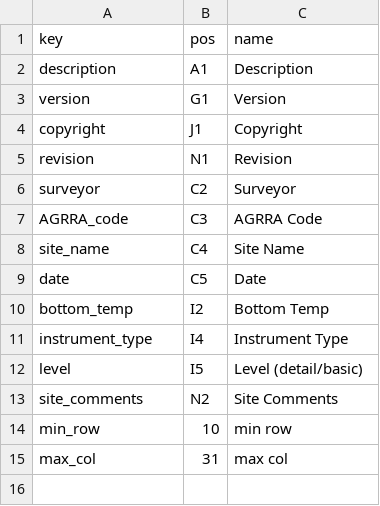
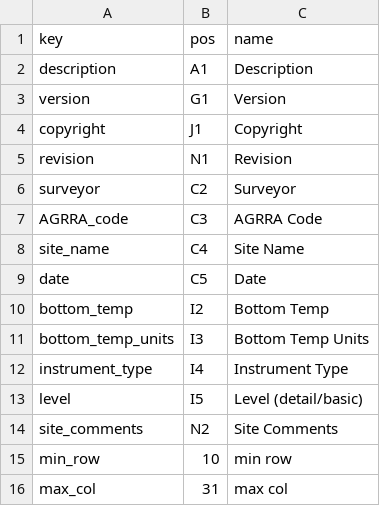
Before and after one commit to rsmiles/CoralLight, a CSV file: datamap/sheet.csv, drawn as a sheet.

Commit message:
Fix priority of color pallets, sheet.csv specifies temperature units

```diff
--- a/datamap/sheet.csv
+++ b/datamap/sheet.csv
@@ -10,2 +10,3 @@ date,C5,"Date"
 bottom_temp,I2,"Bottom Temp"
+bottom_temp_units,I3,"Bottom Temp Units"
 instrument_type,I4,"Instrument Type"
```
Also changed, not shown: 1 other file.
